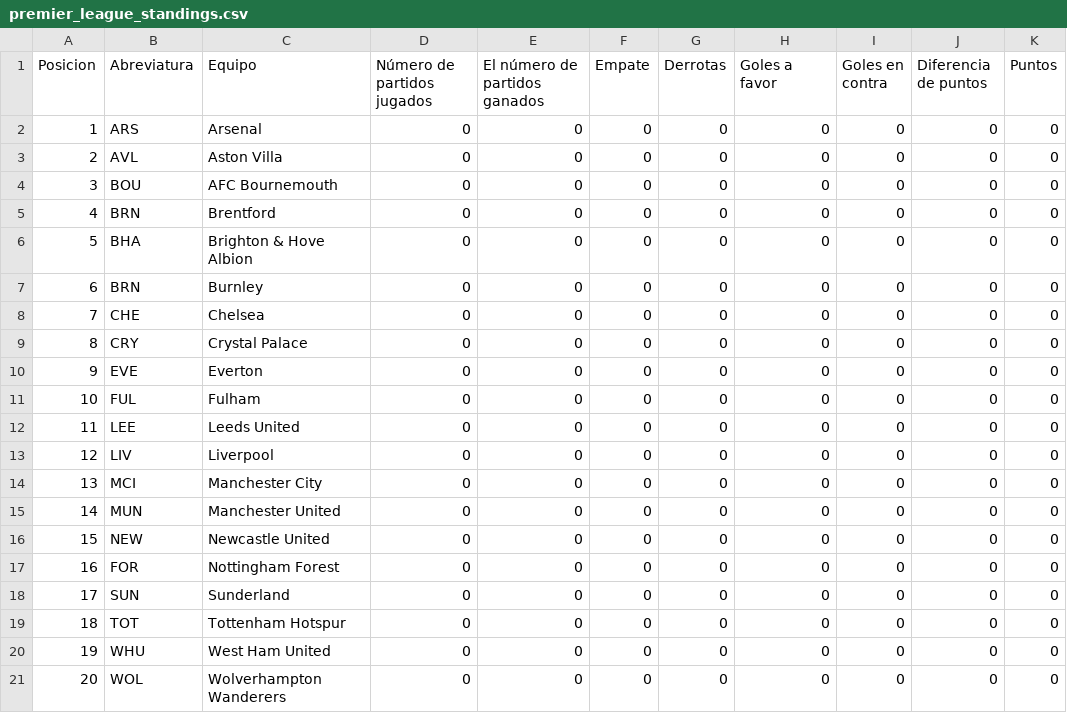
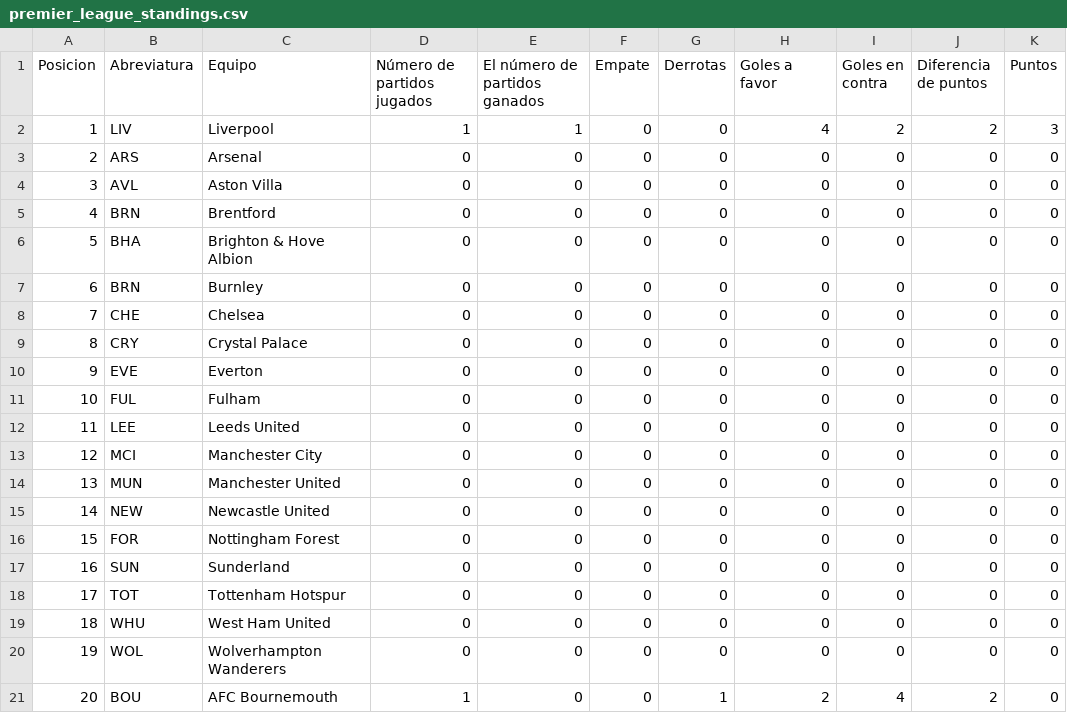
Before and after one commit to AndresPlazas19931504/scrapper-deportes-devops, a CSV file: data/premier_league_standings.csv, drawn as a sheet.

```diff
--- a/data/premier_league_standings.csv
+++ b/data/premier_league_standings.csv
@@ -1,5 +1,5 @@
 Posicion,Abreviatura,Equipo,Número de partidos jugados,El número de partidos ganados,Empate,Derrotas,Goles a favor,Goles en contra,Diferencia de puntos,Puntos
-1,ARS,Arsenal,0,0,0,0,0,0,0,0
-2,AVL,Aston Villa,0,0,0,0,0,0,0,0
-3,BOU,AFC Bournemouth,0,0,0,0,0,0,0,0
+1,LIV,Liverpool,1,1,0,0,4,2,2,3
+2,ARS,Arsenal,0,0,0,0,0,0,0,0
+3,AVL,Aston Villa,0,0,0,0,0,0,0,0
 4,BRN,Brentford,0,0,0,0,0,0,0,0
@@ -12,10 +12,10 @@ Posicion,Abreviatura,Equipo,Número de partidos jugados,El número de partidos g
 11,LEE,Leeds United,0,0,0,0,0,0,0,0
-12,LIV,Liverpool,0,0,0,0,0,0,0,0
-13,MCI,Manchester City,0,0,0,0,0,0,0,0
-14,MUN,Manchester United,0,0,0,0,0,0,0,0
-15,NEW,Newcastle United,0,0,0,0,0,0,0,0
-16,FOR,Nottingham Forest,0,0,0,0,0,0,0,0
-17,SUN,Sunderland,0,0,0,0,0,0,0,0
-18,TOT,Tottenham Hotspur,0,0,0,0,0,0,0,0
-19,WHU,West Ham United,0,0,0,0,0,0,0,0
-20,WOL,Wolverhampton Wanderers,0,0,0,0,0,0,0,0
+12,MCI,Manchester City,0,0,0,0,0,0,0,0
+13,MUN,Manchester United,0,0,0,0,0,0,0,0
+14,NEW,Newcastle United,0,0,0,0,0,0,0,0
+15,FOR,Nottingham Forest,0,0,0,0,0,0,0,0
+16,SUN,Sunderland,0,0,0,0,0,0,0,0
+17,TOT,Tottenham Hotspur,0,0,0,0,0,0,0,0
+18,WHU,West Ham United,0,0,0,0,0,0,0,0
+19,WOL,Wolverhampton Wanderers,0,0,0,0,0,0,0,0
+20,BOU,AFC Bournemouth,1,0,0,1,2,4,2,0
```
